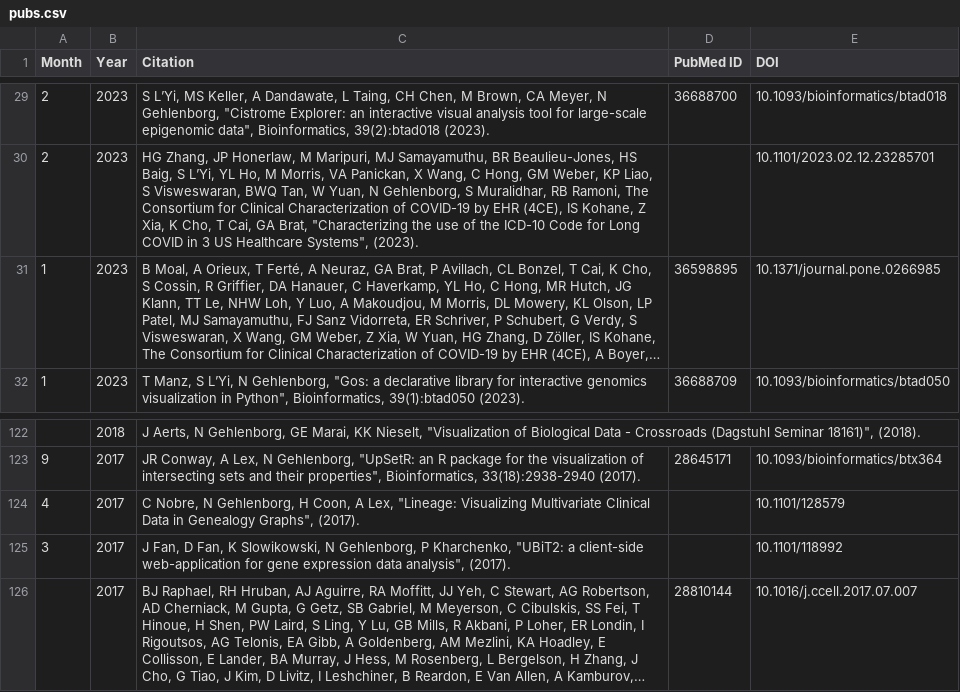
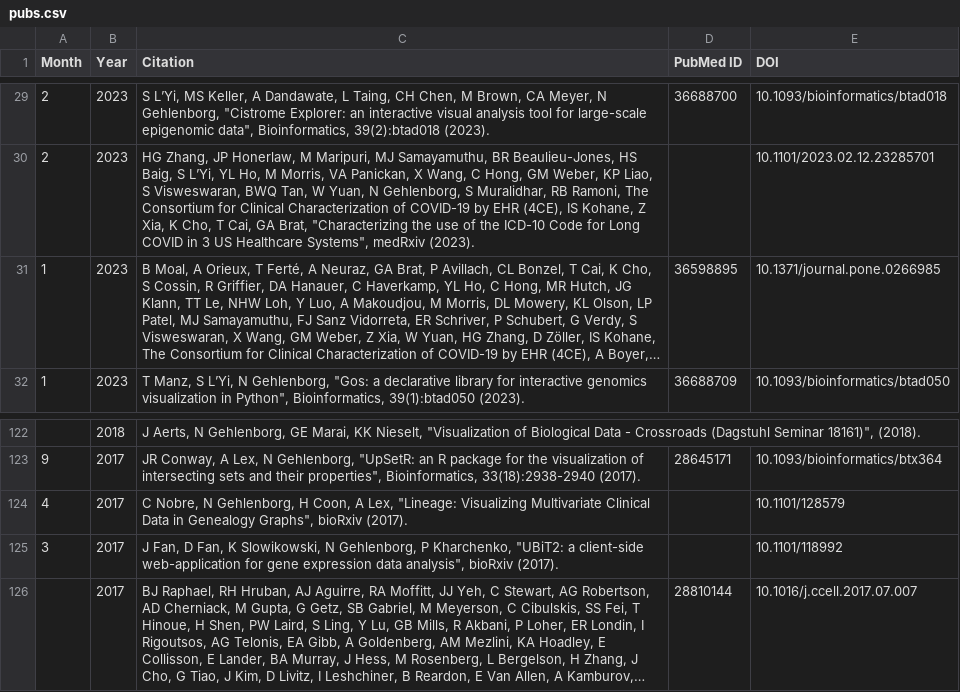
Before and after one commit to manzt/hidive-pubs, a CSV file: pubs.csv, drawn as a sheet; only a part is shown, gaps mark what is left out; long unchanged cells end in …; the diff covers the shown part only; the diff names each change by its address in the sheet, - before the commit and + after, or states it on an @@ line.

```diff
--- a/pubs.csv
+++ b/pubs.csv
-C30 (Citation): …Healthcare Systems", (2023).
+C30 (Citation): …Healthcare Systems", medRxiv (2023).
-C124 (Citation): …Genealogy Graphs", (2017).
+C124 (Citation): …Genealogy Graphs", bioRxiv (2017).
-C125 (Citation): …data analysis", (2017).
+C125 (Citation): …data analysis", bioRxiv (2017).
```
Also changed, not shown: 28 edited cells elsewhere in this file, 1 other file.
